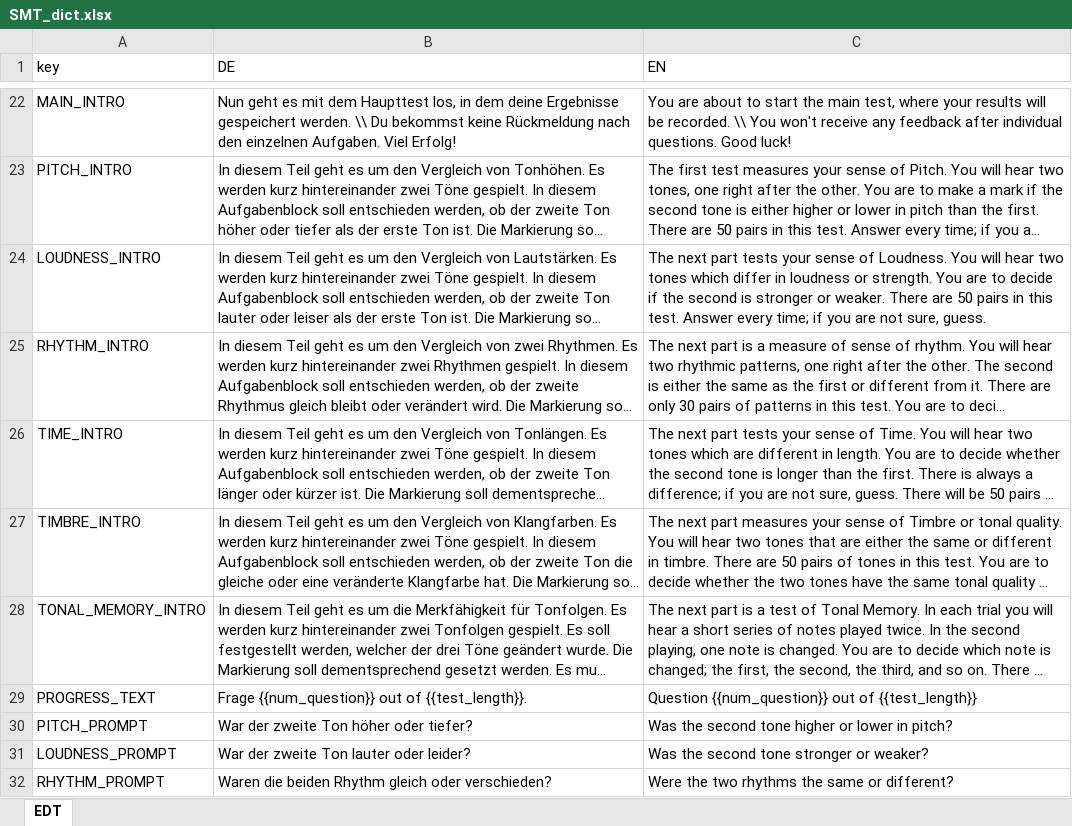
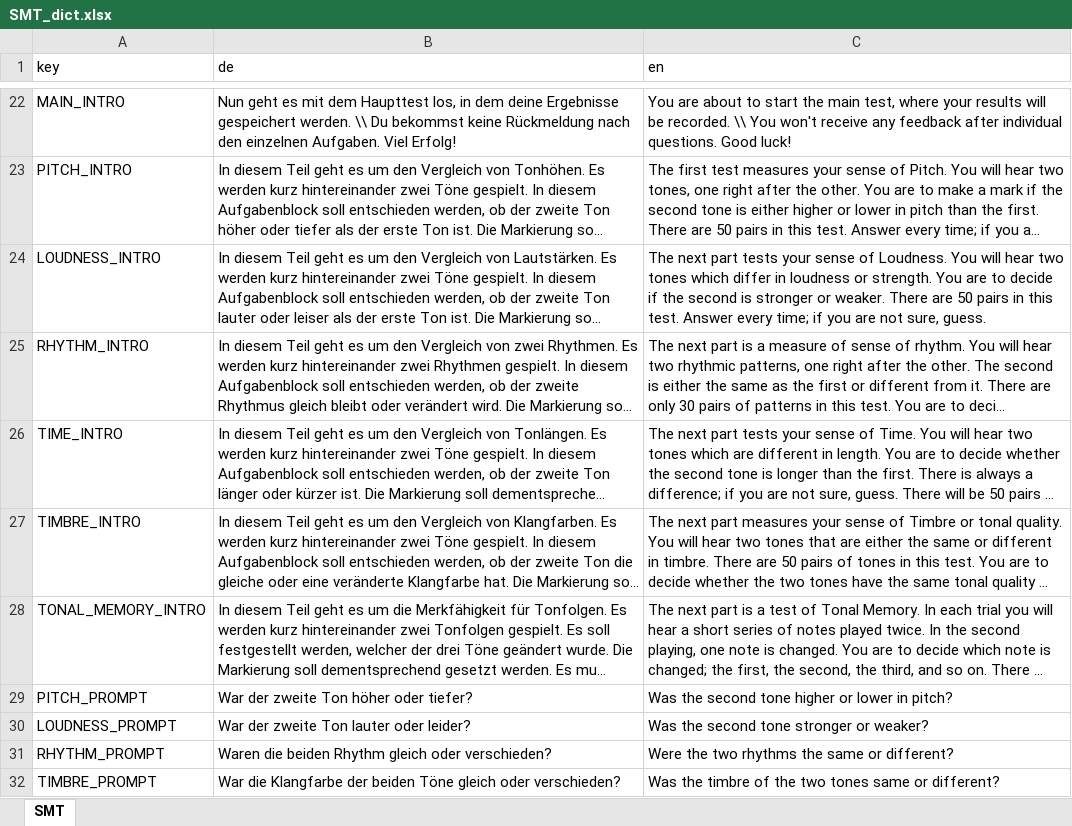
Before and after one commit to klausfrieler/SMT, an Excel workbook: data_raw/SMT_dict.xlsx, sheet SMT, drawn as a sheet; only a part is shown, gaps mark what is left out; the shorter side is filled out with more unchanged rows; long unchanged cells end in …; values as stored, in another font and other column widths than the file's, no borders; charts and pictures not drawn; the diff names each change by its address in the sheet, - before the commit and + after, or states it on an @@ line.

Commit message:
Typo

```diff
--- a/data_raw/SMT_dict.xlsx (sheet SMT)
+++ b/data_raw/SMT_dict.xlsx (sheet SMT)
-sheet tab: EDT
+sheet tab: SMT
-B1: DE
+B1: de
-C1: EN
+C1: en
-row 29: PROGRESS_TEXT | Frage {{num_question}} out of {{test_length}}. | Question {{num_question}} out of {{test_length}}
```
Also changed, not shown: 1 other file.
